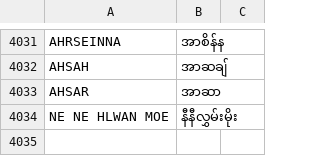
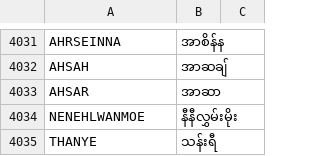
Before and after one commit to MgHla/Myanmar-Name_en-2-mm, a CSV file: MyanmarName-en-mmtmp.csv, drawn as a sheet; only a part is shown, gaps mark what is left out; the diff names each change by its address in the sheet, - before the commit and + after, or states it on an @@ line.

Commit message:
Add files via upload

```diff
--- a/MyanmarName-en-mmtmp.csv
+++ b/MyanmarName-en-mmtmp.csv
@@ column A renumbered in row 4034 @@
+row 4035: THANYE | သန်းရီ
```
